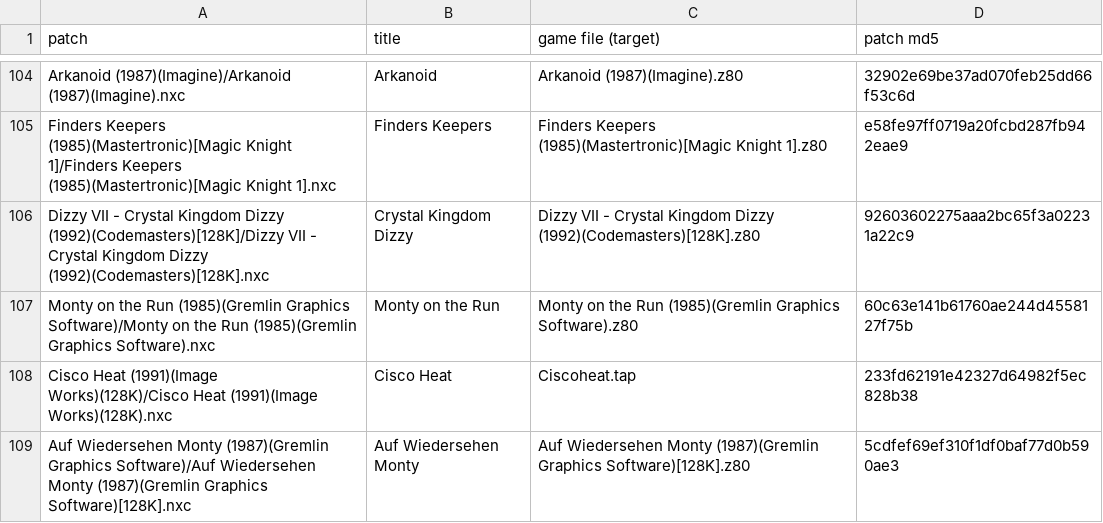
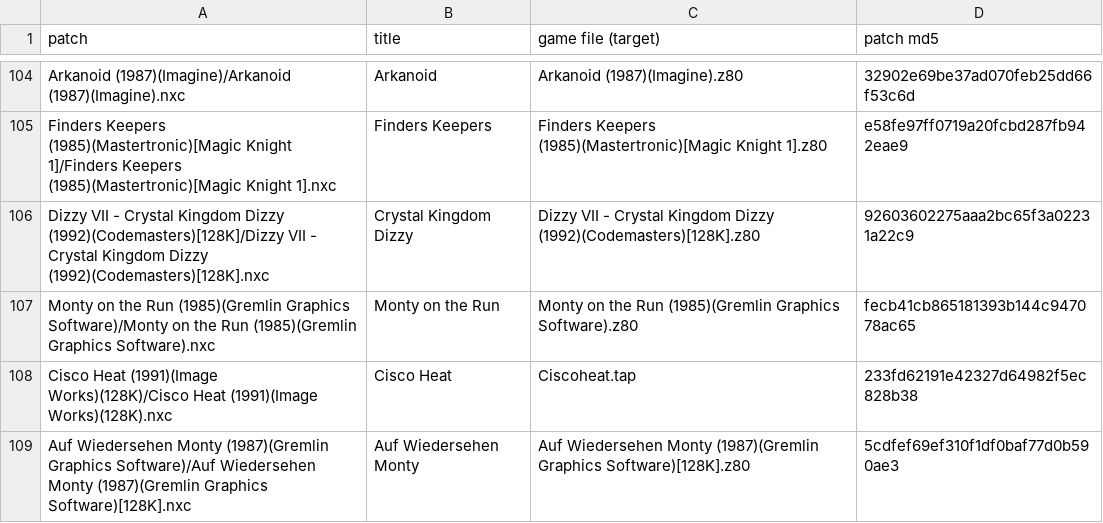
Before and after one commit to jattree/nxc, a TSV file: patches/manifest.tsv, drawn as a sheet; only a part is shown, gaps mark what is left out.

```diff
--- a/patches/manifest.tsv
+++ b/patches/manifest.tsv
@@ -106,3 +106,3 @@ Finders Keepers (1985)(Mastertronic)[Magic Knight 1]/Finders Keepers (1985)(Mast
 Dizzy VII - Crystal Kingdom Dizzy (1992)(Codemasters)[128K]/Dizzy VII - Crystal Kingdom Dizzy (1992)(Codemasters)[128K].nxc	Crystal Kingdom Dizzy	Dizzy VII - Crystal Kingdom Dizzy (1992)(Codemasters)[128K].z80	92603602275aaa2bc65f3a02231a22c9
-Monty on the Run (1985)(Gremlin Graphics Software)/Monty on the Run (1985)(Gremlin Graphics Software).nxc	Monty on the Run	Monty on the Run (1985)(Gremlin Graphics Software).z80	60c63e141b61760ae244d4558127f75b
+Monty on the Run (1985)(Gremlin Graphics Software)/Monty on the Run (1985)(Gremlin Graphics Software).nxc	Monty on the Run	Monty on the Run (1985)(Gremlin Graphics Software).z80	fecb41cb865181393b144c947078ac65
 Cisco Heat (1991)(Image Works)(128K)/Cisco Heat (1991)(Image Works)(128K).nxc	Cisco Heat	Ciscoheat.tap	233fd62191e42327d64982f5ec828b38
```
Also changed, not shown: 2 other files.
